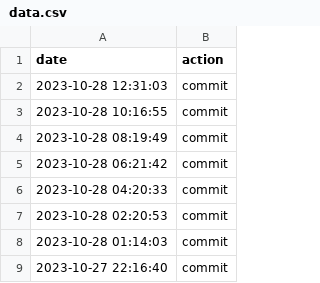
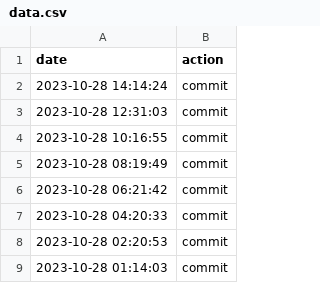
Before and after one commit to hello20030909/choreo, a CSV file: data.csv, drawn as a sheet; only a part is shown; the shorter side is filled out with more unchanged rows; the diff names each change by its address in the sheet, - before the commit and + after, or states it on an @@ line.

Commit message:
action:Sat Oct 28 14:14:24 UTC 2023

```diff
--- a/data.csv
+++ b/data.csv
+row 2: 2023-10-28 14:14:24 | commit
```
Also changed, not shown: 1 other file.
